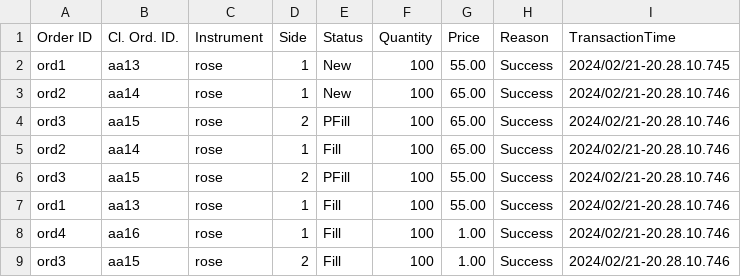
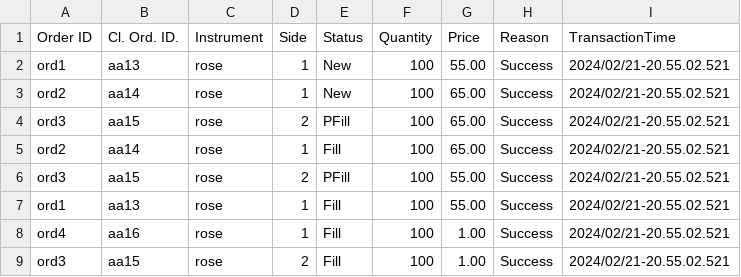
Before and after one commit to anush47/C-FlowerExchange-LSEG, a CSV file: execution_rep.csv, drawn as a sheet.

```diff
--- a/execution_rep.csv
+++ b/execution_rep.csv
@@ -1,9 +1,9 @@
 Order ID,Cl. Ord. ID.,Instrument,Side,Status,Quantity,Price,Reason,TransactionTime
-ord1,aa13,rose,1,New,100,55.00,Success,2024/02/21-20.28.10.745
-ord2,aa14,rose,1,New,100,65.00,Success,2024/02/21-20.28.10.746
-ord3,aa15,rose,2,PFill,100,65.00,Success,2024/02/21-20.28.10.746
-ord2,aa14,rose,1,Fill,100,65.00,Success,2024/02/21-20.28.10.746
-ord3,aa15,rose,2,PFill,100,55.00,Success,2024/02/21-20.28.10.746
-ord1,aa13,rose,1,Fill,100,55.00,Success,2024/02/21-20.28.10.746
-ord4,aa16,rose,1,Fill,100,1.00,Success,2024/02/21-20.28.10.746
-ord3,aa15,rose,2,Fill,100,1.00,Success,2024/02/21-20.28.10.746
+ord1,aa13,rose,1,New,100,55.00,Success,2024/02/21-20.55.02.521
+ord2,aa14,rose,1,New,100,65.00,Success,2024/02/21-20.55.02.521
+ord3,aa15,rose,2,PFill,100,65.00,Success,2024/02/21-20.55.02.521
+ord2,aa14,rose,1,Fill,100,65.00,Success,2024/02/21-20.55.02.521
+ord3,aa15,rose,2,PFill,100,55.00,Success,2024/02/21-20.55.02.521
+ord1,aa13,rose,1,Fill,100,55.00,Success,2024/02/21-20.55.02.521
+ord4,aa16,rose,1,Fill,100,1.00,Success,2024/02/21-20.55.02.521
+ord3,aa15,rose,2,Fill,100,1.00,Success,2024/02/21-20.55.02.521
```
Also changed, not shown: 1 other file.
